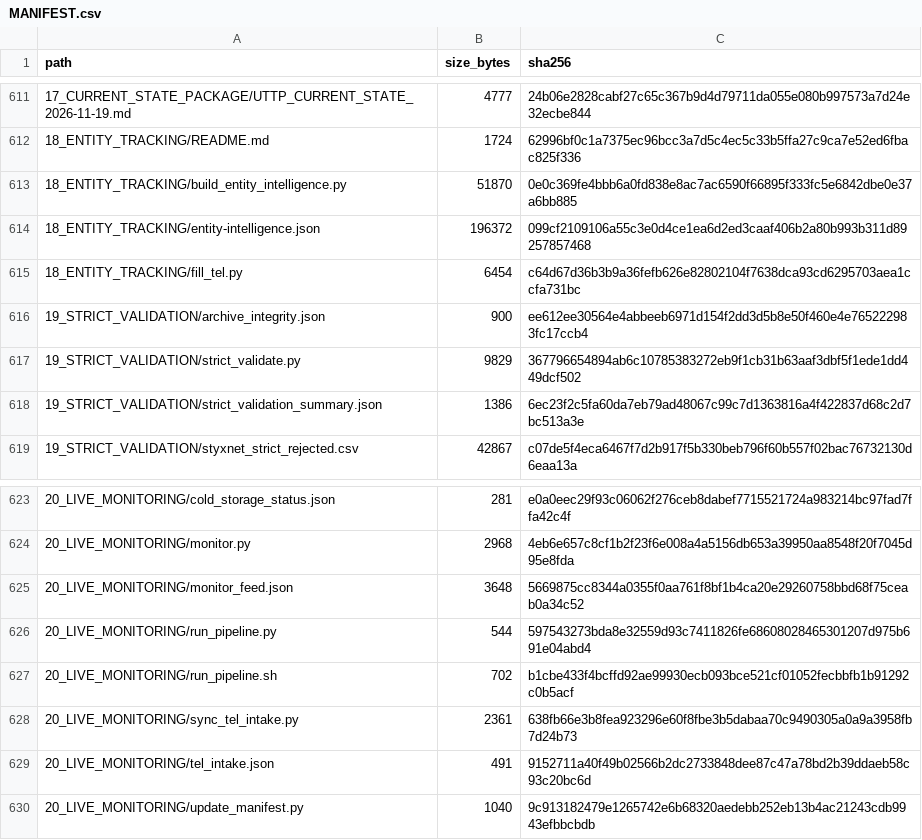
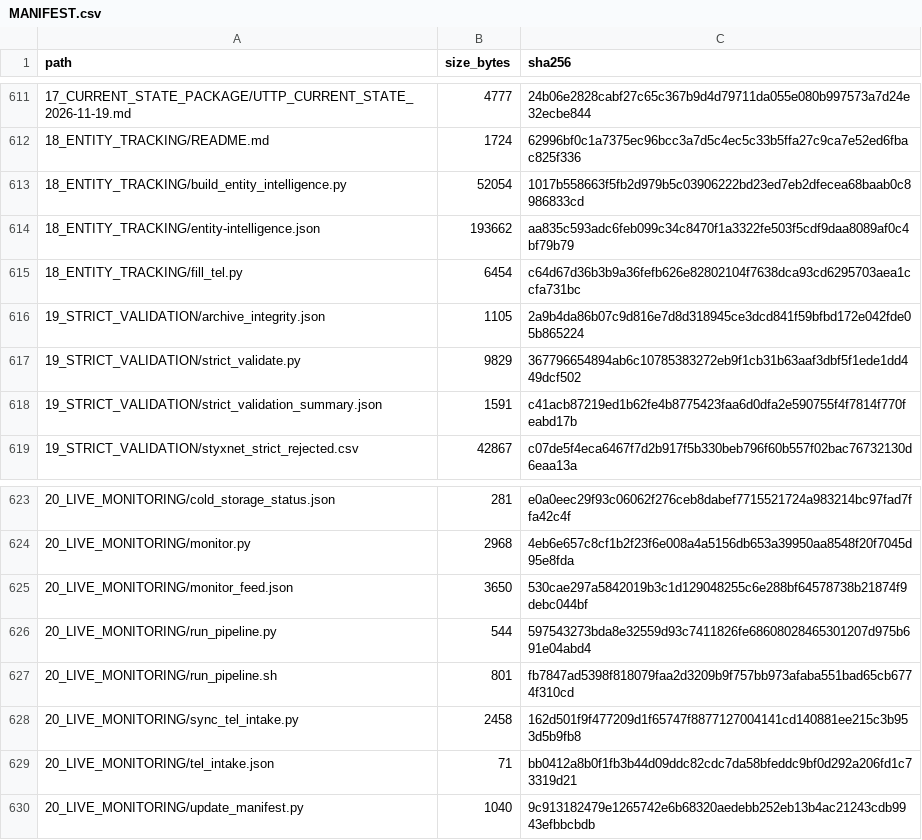
Before and after one commit to AnonCatalyst/UTTP, a CSV file: 00_READ_FIRST/MANIFEST.csv, drawn as a sheet; only a part is shown, gaps mark what is left out.

```diff
--- a/00_READ_FIRST/MANIFEST.csv
+++ b/00_READ_FIRST/MANIFEST.csv
@@ -612,8 +612,8 @@ path,size_bytes,sha256
 18_ENTITY_TRACKING/README.md,1724,62996bf0c1a7375ec96bcc3a7d5c4ec5c33b5ffa27c9ca7e52ed6fbac825f336
-18_ENTITY_TRACKING/build_entity_intelligence.py,51870,0e0c369fe4bbb6a0fd838e8ac7ac6590f66895f333fc5e6842dbe0e37a6bb885
-18_ENTITY_TRACKING/entity-intelligence.json,196372,099cf2109106a55c3e0d4ce1ea6d2ed3caaf406b2a80b993b311d89257857468
+18_ENTITY_TRACKING/build_entity_intelligence.py,52054,1017b558663f5fb2d979b5c03906222bd23ed7eb2dfecea68baab0c8986833cd
+18_ENTITY_TRACKING/entity-intelligence.json,193662,aa835c593adc6feb099c34c8470f1a3322fe503f5cdf9daa8089af0c4bf79b79
 18_ENTITY_TRACKING/fill_tel.py,6454,c64d67d36b3b9a36fefb626e82802104f7638dca93cd6295703aea1ccfa731bc
-19_STRICT_VALIDATION/archive_integrity.json,900,ee612ee30564e4abbeeb6971d154f2dd3d5b8e50f460e4e765222983fc17ccb4
+19_STRICT_VALIDATION/archive_integrity.json,1105,2a9b4da86b07c9d816e7d8d318945ce3dcd841f59bfbd172e042fde05b865224
 19_STRICT_VALIDATION/strict_validate.py,9829,367796654894ab6c10785383272eb9f1cb31b63aaf3dbf5f1ede1dd449dcf502
-19_STRICT_VALIDATION/strict_validation_summary.json,1386,6ec23f2c5fa60da7eb79ad48067c99c7d1363816a4f422837d68c2d7bc513a3e
+19_STRICT_VALIDATION/strict_validation_summary.json,1591,c41acb87219ed1b62fe4b8775423faa6d0dfa2e590755f4f7814f770feabd17b
 19_STRICT_VALIDATION/styxnet_strict_rejected.csv,42867,c07de5f4eca6467f7d2b917f5b330beb796f60b557f02bac76732130d6eaa13a
@@ -624,7 +624,7 @@ path,size_bytes,sha256
 20_LIVE_MONITORING/monitor.py,2968,4eb6e657c8cf1b2f23f6e008a4a5156db653a39950aa8548f20f7045d95e8fda
-20_LIVE_MONITORING/monitor_feed.json,3648,5669875cc8344a0355f0aa761f8bf1b4ca20e29260758bbd68f75ceab0a34c52
+20_LIVE_MONITORING/monitor_feed.json,3650,530cae297a5842019b3c1d129048255c6e288bf64578738b21874f9debc044bf
 20_LIVE_MONITORING/run_pipeline.py,544,597543273bda8e32559d93c7411826fe68608028465301207d975b691e04abd4
-20_LIVE_MONITORING/run_pipeline.sh,702,b1cbe433f4bcffd92ae99930ecb093bce521cf01052fecbbfb1b91292c0b5acf
-20_LIVE_MONITORING/sync_tel_intake.py,2361,638fb66e3b8fea923296e60f8fbe3b5dabaa70c9490305a0a9a3958fb7d24b73
-20_LIVE_MONITORING/tel_intake.json,491,9152711a40f49b02566b2dc2733848dee87c47a78bd2b39ddaeb58c93c20bc6d
+20_LIVE_MONITORING/run_pipeline.sh,801,fb7847ad5398f818079faa2d3209b9f757bb973afaba551bad65cb6774f310cd
+20_LIVE_MONITORING/sync_tel_intake.py,2458,162d501f9f477209d1f65747f8877127004141cd140881ee215c3b953d5b9fb8
+20_LIVE_MONITORING/tel_intake.json,71,bb0412a8b0f1fb3b44d09ddc82cdc7da58bfeddc9bf0d292a206fd1c73319d21
 20_LIVE_MONITORING/update_manifest.py,1040,9c913182479e1265742e6b68320aedebb252eb13b4ac21243cdb9943efbbcbdb
```
Also changed, not shown: 9 other files.
